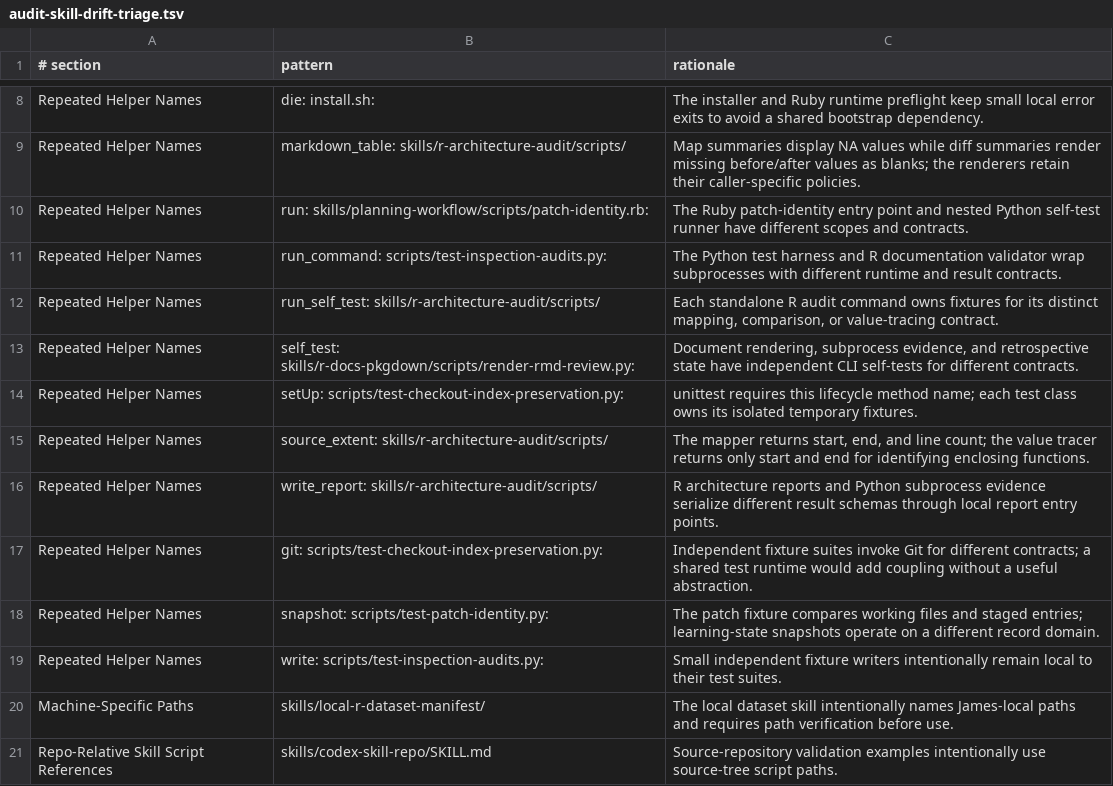
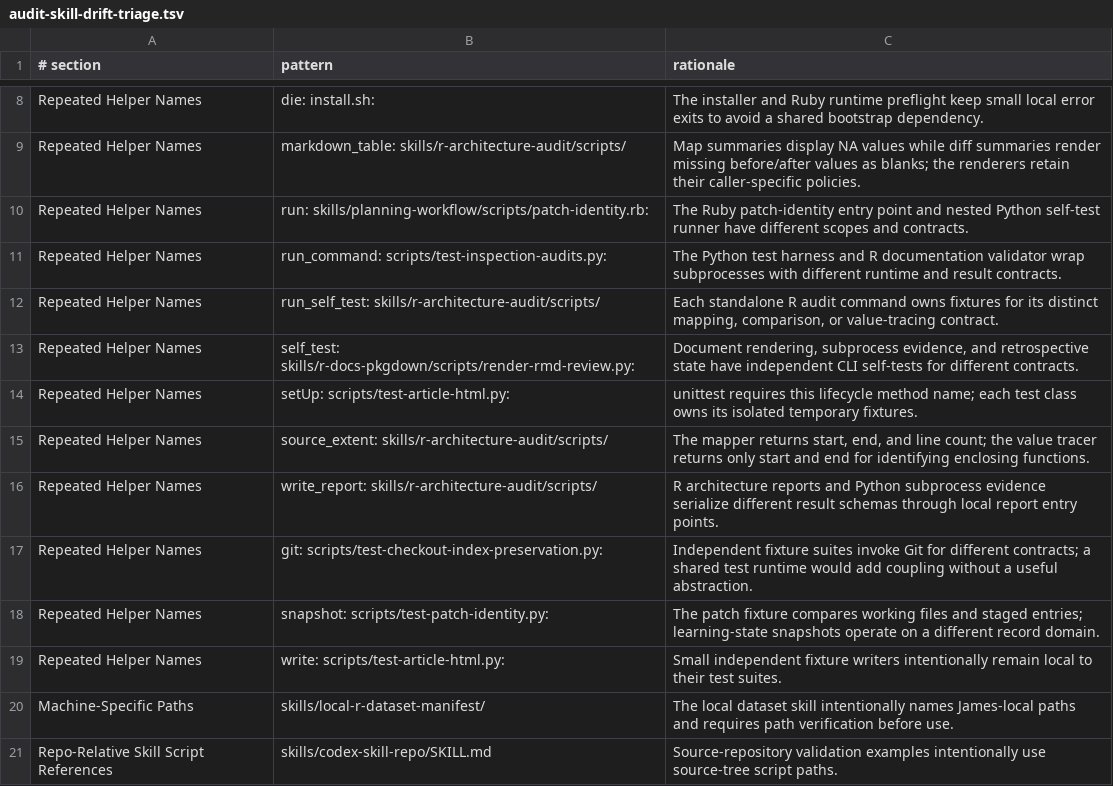
Before and after one commit to jlmelville/codex-workflows, a TSV file: scripts/audit-skill-drift-triage.tsv, drawn as a sheet; only a part is shown, gaps mark what is left out.

Commit message:
Add read-only article HTML inspection helper

```diff
--- a/scripts/audit-skill-drift-triage.tsv
+++ b/scripts/audit-skill-drift-triage.tsv
@@ -13,3 +13,3 @@ Repeated Helper Names	run_self_test: skills/r-architecture-audit/scripts/	Each s
 Repeated Helper Names	self_test: skills/r-docs-pkgdown/scripts/render-rmd-review.py:	Document rendering, subprocess evidence, and retrospective state have independent CLI self-tests for different contracts.
-Repeated Helper Names	setUp: scripts/test-checkout-index-preservation.py:	unittest requires this lifecycle method name; each test class owns its isolated temporary fixtures.
+Repeated Helper Names	setUp: scripts/test-article-html.py:	unittest requires this lifecycle method name; each test class owns its isolated temporary fixtures.
 Repeated Helper Names	source_extent: skills/r-architecture-audit/scripts/	The mapper returns start, end, and line count; the value tracer returns only start and end for identifying enclosing functions.
@@ -18,3 +18,3 @@ Repeated Helper Names	git: scripts/test-checkout-index-preservation.py:	Independ
 Repeated Helper Names	snapshot: scripts/test-patch-identity.py:	The patch fixture compares working files and staged entries; learning-state snapshots operate on a different record domain.
-Repeated Helper Names	write: scripts/test-inspection-audits.py:	Small independent fixture writers intentionally remain local to their test suites.
+Repeated Helper Names	write: scripts/test-article-html.py:	Small independent fixture writers intentionally remain local to their test suites.
 Machine-Specific Paths	skills/local-r-dataset-manifest/	The local dataset skill intentionally names James-local paths and requires path verification before use.
```
Also changed, not shown: 5 other files.
